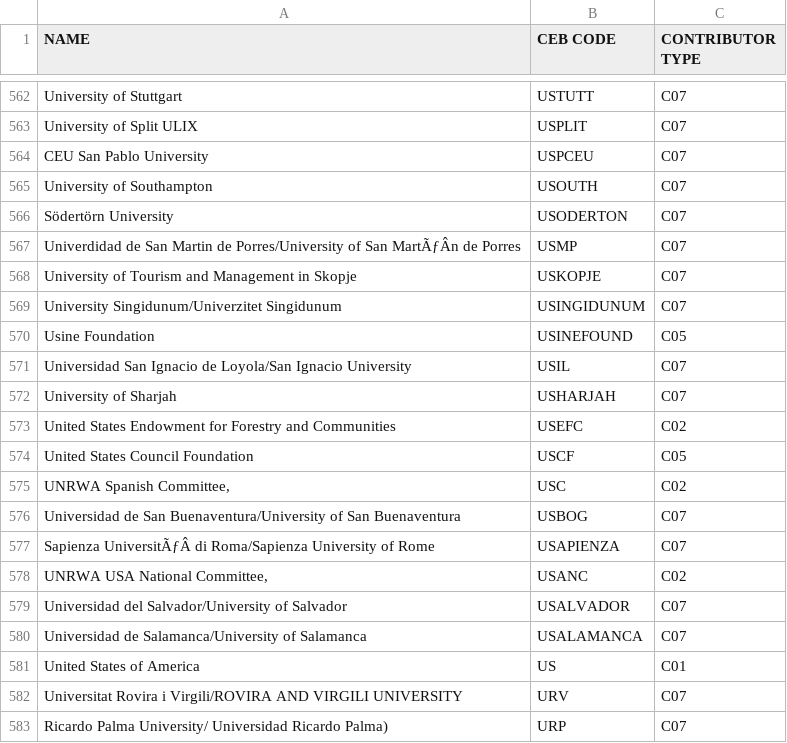
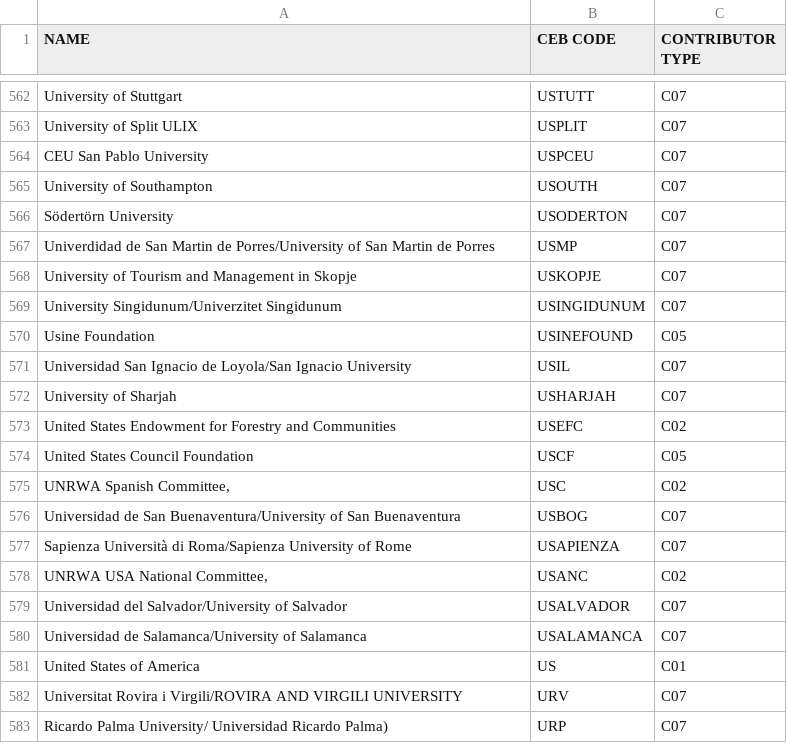
Before and after one commit to CEB-HLCM/FS-Public-Codes, a CSV file: DONORS.csv, drawn as a sheet; only a part is shown, gaps mark what is left out; the diff names each change by its address in the sheet, - before the commit and + after, or states it on an @@ line.

Commit message:
Updated DONORS

```diff
--- a/DONORS.csv
+++ b/DONORS.csv
-A567 (NAME): …of San MartÃƒÂn de Porres
+A567 (NAME): …of San Martin de Porres
-A577 (NAME): Sapienza UniversitÃƒÂ di Roma/Sapienza…
+A577 (NAME): Sapienza Università di Roma/Sapienza…
```
